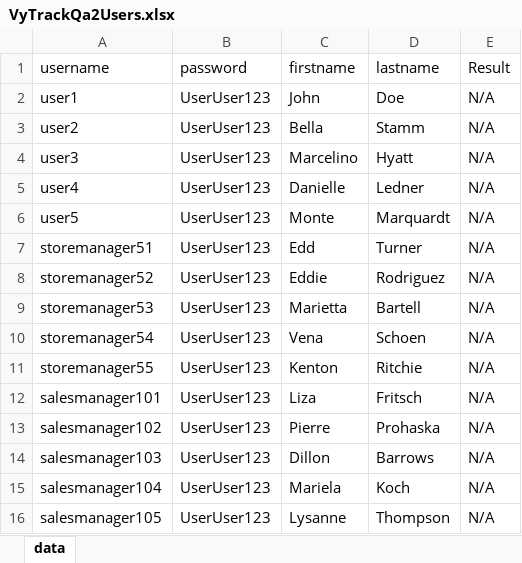
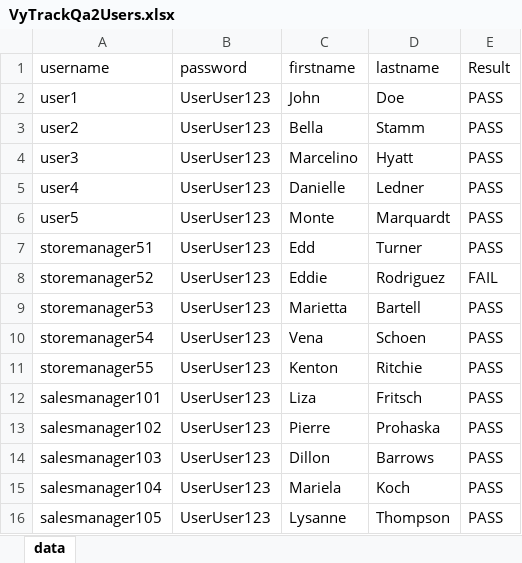
Before and after one commit to Imran0550/CucumberProjectB24, an Excel workbook: VyTrackQa2Users.xlsx, sheet data, drawn as a sheet; values as stored, in another font and other column widths than the file's, no borders; the diff names each change by its address in the sheet, - before the commit and + after, or states it on an @@ line.

```diff
--- a/VyTrackQa2Users.xlsx (sheet data)
+++ b/VyTrackQa2Users.xlsx (sheet data)
-E2:E7 (Result): N/A
+E2:E7 (Result): PASS
-E8 (Result): N/A
+E8 (Result): FAIL
-E9:E16 (Result): N/A
+E9:E16 (Result): PASS
```
Also changed, not shown: 3 other files.
